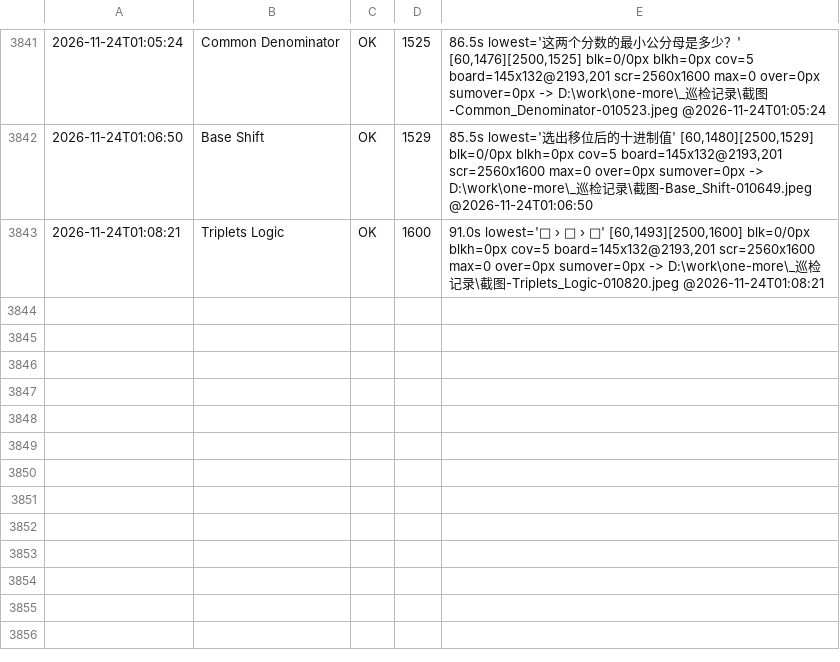
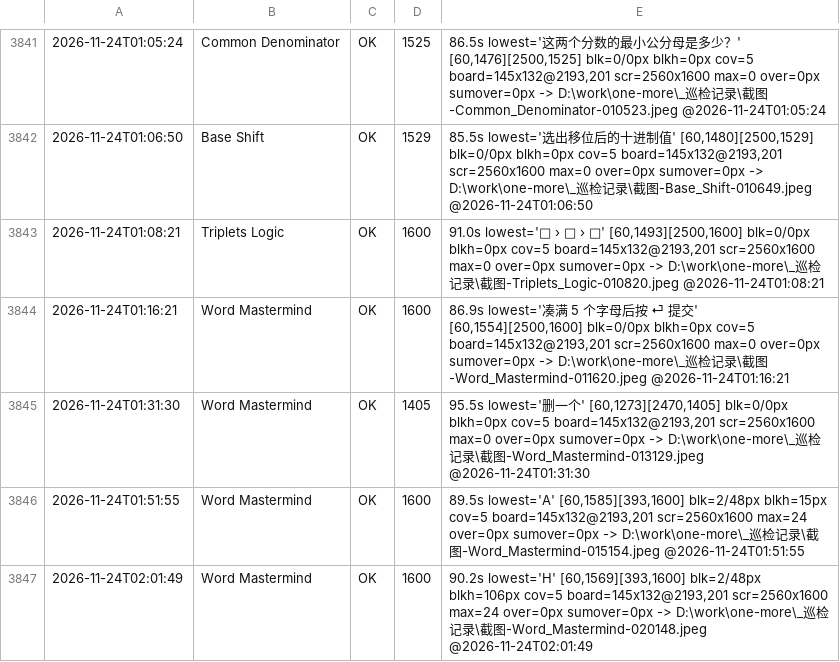
Before and after one commit to AWEsome639/one-more, a TSV file: _巡检记录/layout-canonical.tsv, drawn as a sheet; only a part is shown, gaps mark what is left out; the diff names each change by its address in the sheet, - before the commit and + after, or states it on an @@ line.

```diff
--- a/_巡检记录/layout-canonical.tsv
+++ b/_巡检记录/layout-canonical.tsv
+row 3844: 2026-11-24T01:16:21 | Word Mastermind | OK | 1600 | 86.9s lowest='凑满 5 个字母后按 ⏎ 提交' [60,1554][2500,1600] blk=0/0px blkh=0px cov=5 board=145x132@2193,201 scr=2560x1600 max=0 over=0px sumover=0px -> D:\work\one-more\_巡检记录\截图-Word_Mastermind-011620.jpeg @2026-11-24T01:16:21
+row 3845: 2026-11-24T01:31:30 | Word Mastermind | OK | 1405 | 95.5s lowest='删一个' [60,1273][2470,1405] blk=0/0px blkh=0px cov=5 board=145x132@2193,201 scr=2560x1600 max=0 over=0px sumover=0px -> D:\work\one-more\_巡检记录\截图-Word_Mastermind-013129.jpeg @2026-11-24T01:31:30
+row 3846: 2026-11-24T01:51:55 | Word Mastermind | OK | 1600 | 89.5s lowest='A' [60,1585][393,1600] blk=2/48px blkh=15px cov=5 board=145x132@2193,201 scr=2560x1600 max=24 over=0px sumover=0px -> D:\work\one-more\_巡检记录\截图-Word_Mastermind-015154.jpeg @2026-11-24T01:51:55
+row 3847: 2026-11-24T02:01:49 | Word Mastermind | OK | 1600 | 90.2s lowest='H' [60,1569][393,1600] blk=2/48px blkh=106px cov=5 board=145x132@2193,201 scr=2560x1600 max=24 over=0px sumover=0px -> D:\work\one-more\_巡检记录\截图-Word_Mastermind-020148.jpeg @2026-11-24T02:01:49
```
Also changed, not shown: 2 other files.
